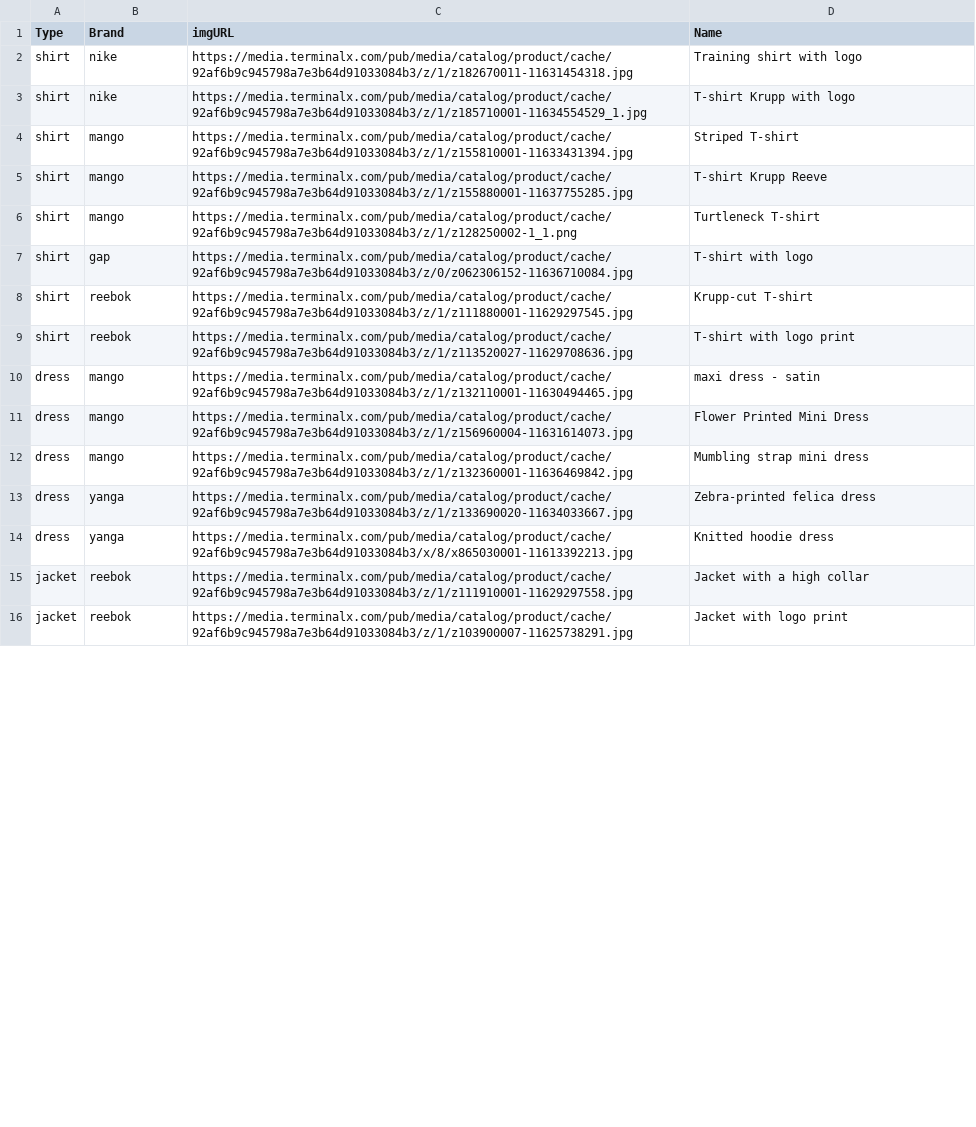
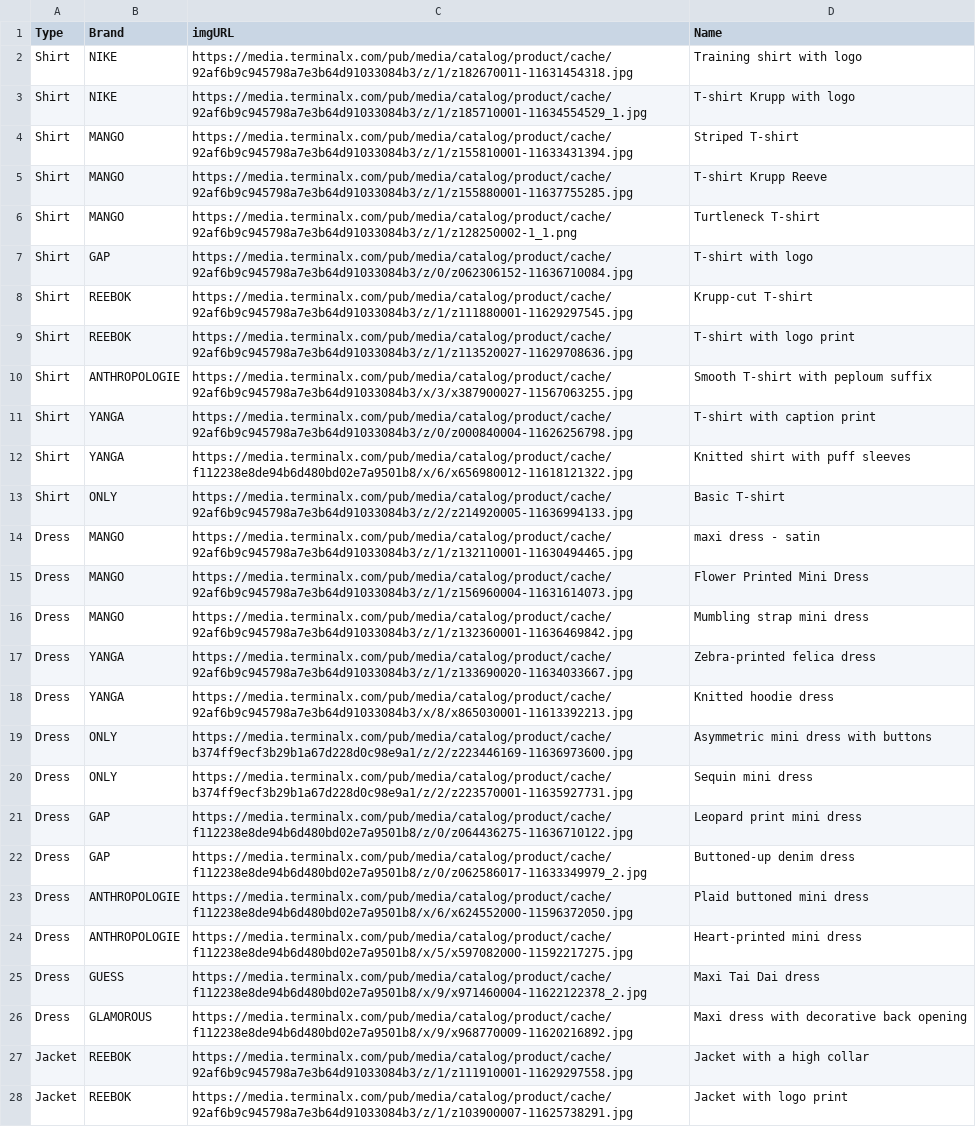
Before and after one commit to TomerTzobel/size_matching, a CSV file: data.csv, drawn as a sheet; only a part is shown; addresses are those after the commit; the diff covers the shown part only; the diff names each change by its address in the sheet, - before the commit and + after, or states it on an @@ line.

Commit message:
Update data.csv

```diff
--- a/data.csv
+++ b/data.csv
-A2:A9 (Type): shirt
+A2:A9 (Type): Shirt
-B2:B3 (Brand): nike
+B2:B3 (Brand): NIKE
-B4:B6 (Brand): mango
+B4:B6 (Brand): MANGO
-B7 (Brand): gap
+B7 (Brand): GAP
-B8:B9 (Brand): reebok
+B8:B9 (Brand): REEBOK
+row 10: Shirt | ANTHROPOLOGIE | https://media.terminalx.com/pub/media/catalog/product/cache/92af6b9c945798a7e3b64d91033084b3/x/3/x387900027-11567063255.jpg | Smooth T-shirt with peploum suffix
+row 11: Shirt | YANGA | https://media.terminalx.com/pub/media/catalog/product/cache/92af6b9c945798a7e3b64d91033084b3/z/0/z000840004-11626256798.jpg | T-shirt with caption print
+row 12: Shirt | YANGA | https://media.terminalx.com/pub/media/catalog/product/cache/f112238e8de94b6d480bd02e7a9501b8/x/6/x656980012-11618121322.jpg | Knitted shirt with puff sleeves
+row 13: Shirt | ONLY | https://media.terminalx.com/pub/media/catalog/product/cache/92af6b9c945798a7e3b64d91033084b3/z/2/z214920005-11636994133.jpg | Basic T-shirt
-A14:A18 (Type): dress
+A14:A18 (Type): Dress
-B14:B16 (Brand): mango
+B14:B16 (Brand): MANGO
-B17:B18 (Brand): yanga
+B17:B18 (Brand): YANGA
+row 19: Dress | ONLY | https://media.terminalx.com/pub/media/catalog/product/cache/b374ff9ecf3b29b1a67d228d0c98e9a1/z/2/z223446169-11636973600.jpg | Asymmetric mini dress with buttons
+row 20: Dress | ONLY | https://media.terminalx.com/pub/media/catalog/product/cache/b374ff9ecf3b29b1a67d228d0c98e9a1/z/2/z223570001-11635927731.jpg | Sequin mini dress
+row 21: Dress | GAP | https://media.terminalx.com/pub/media/catalog/product/cache/f112238e8de94b6d480bd02e7a9501b8/z/0/z064436275-11636710122.jpg | Leopard print mini dress
+row 22: Dress | GAP | https://media.terminalx.com/pub/media/catalog/product/cache/f112238e8de94b6d480bd02e7a9501b8/z/0/z062586017-11633349979_2.jpg | Buttoned-up denim dress
+row 23: Dress | ANTHROPOLOGIE | https://media.terminalx.com/pub/media/catalog/product/cache/f112238e8de94b6d480bd02e7a9501b8/x/6/x624552000-11596372050.jpg | Plaid buttoned mini dress
+row 24: Dress | ANTHROPOLOGIE | https://media.terminalx.com/pub/media/catalog/product/cache/f112238e8de94b6d480bd02e7a9501b8/x/5/x597082000-11592217275.jpg | Heart-printed mini dress
+row 25: Dress | GUESS | https://media.terminalx.com/pub/media/catalog/product/cache/f112238e8de94b6d480bd02e7a9501b8/x/9/x971460004-11622122378_2.jpg | Maxi Tai Dai dress
+row 26: Dress | GLAMOROUS | https://media.terminalx.com/pub/media/catalog/product/cache/f112238e8de94b6d480bd02e7a9501b8/x/9/x968770009-11620216892.jpg | Maxi dress with decorative back opening
-A27:A28 (Type): jacket
+A27:A28 (Type): Jacket
-B27:B28 (Brand): reebok
+B27:B28 (Brand): REEBOK
```
Also changed, not shown: 4 added rows and 14 edited cells elsewhere in this file.
